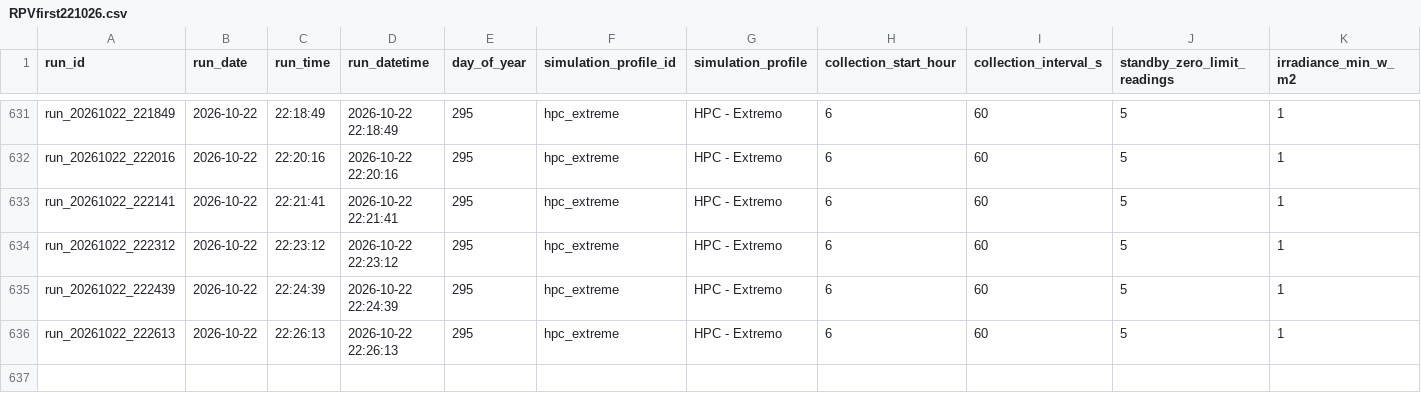
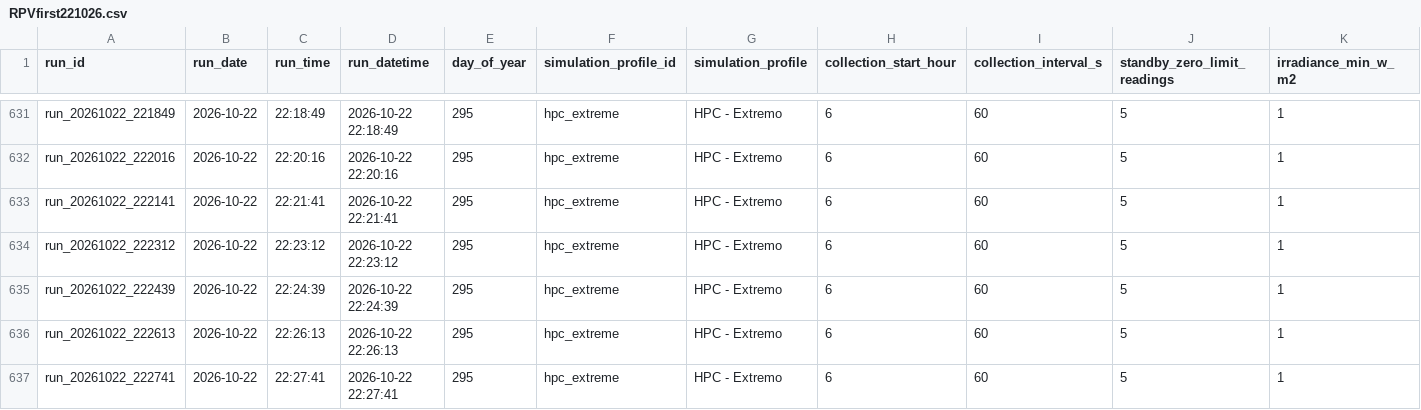
Before and after one commit to CAGDOJ/PhotovoltaicFirst, a CSV file: docs/results/RPVfirst221026.csv, drawn as a sheet; only a part is shown, gaps mark what is left out; rows hold the shown columns only; the diff names each change by its address in the sheet, - before the commit and + after, or states it on an @@ line.

Commit message:
PV-First V50: atualiza resultado diario RPVfirst221026.csv

```diff
--- a/docs/results/RPVfirst221026.csv
+++ b/docs/results/RPVfirst221026.csv
+row 637: run_20261022_222741 | 2026-10-22 | 22:27:41 | 2026-10-22 22:27:41 | 295 | hpc_extreme | HPC - Extremo | 6 | 60 | 5 | 1
```
